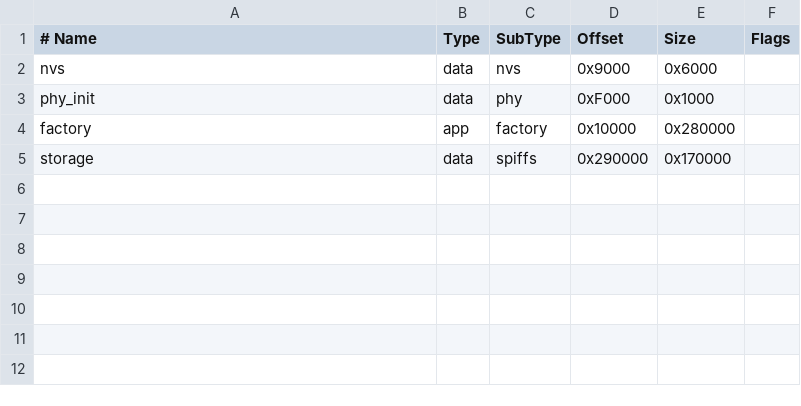
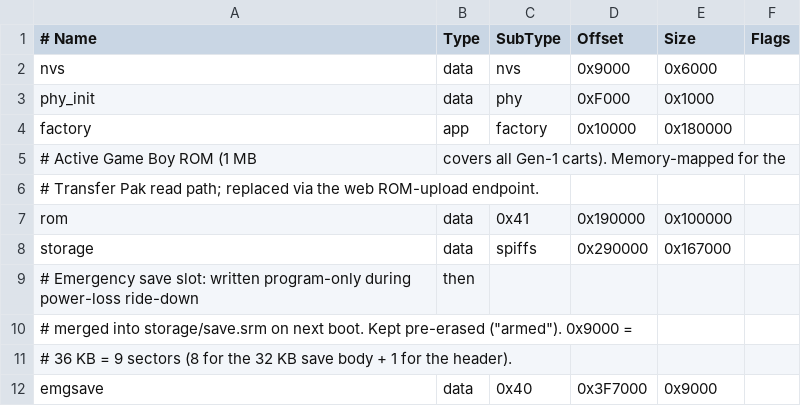
Before and after one commit to adawolfs/ESP-64, a CSV file: partitions.csv, drawn as a sheet.

Commit message:
Implement rom and save default load

```diff
--- a/partitions.csv
+++ b/partitions.csv
@@ -3,3 +3,10 @@ nvs,      data, nvs,     0x9000,   0x6000,
 phy_init, data, phy,     0xF000,   0x1000,
-factory,  app,  factory, 0x10000,  0x280000,
-storage,  data, spiffs,  0x290000, 0x170000,
+factory,  app,  factory, 0x10000,  0x180000,
+# Active Game Boy ROM (1 MB, covers all Gen-1 carts). Memory-mapped for the
+# Transfer Pak read path; replaced via the web ROM-upload endpoint.
+rom,      data, 0x41,    0x190000, 0x100000,
+storage,  data, spiffs,  0x290000, 0x167000,
+# Emergency save slot: written program-only during power-loss ride-down, then
+# merged into storage/save.srm on next boot. Kept pre-erased ("armed"). 0x9000 =
+# 36 KB = 9 sectors (8 for the 32 KB save body + 1 for the header).
+emgsave,  data, 0x40,    0x3F7000, 0x9000,
```
Also changed, not shown: 23 other files.
